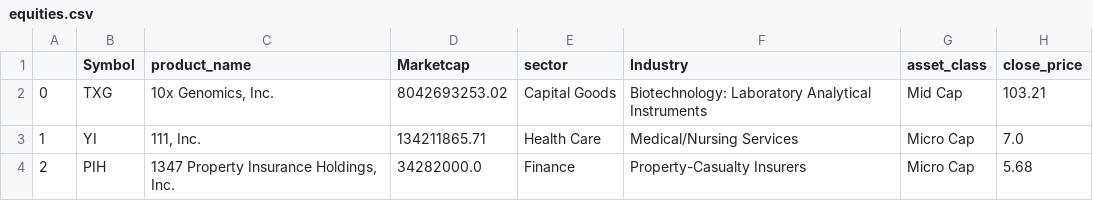
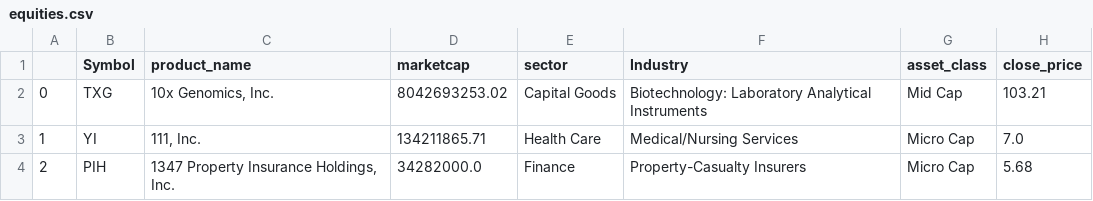
Before and after one commit to ravinder564/RecomAPI, a CSV file: app/api/equities.csv, drawn as a sheet; only a part is shown; the diff names each change by its address in the sheet, - before the commit and + after, or states it on an @@ line.

Commit message:
changed field names

```diff
--- a/app/api/equities.csv
+++ b/app/api/equities.csv
-D1: Marketcap
+D1: marketcap
```
